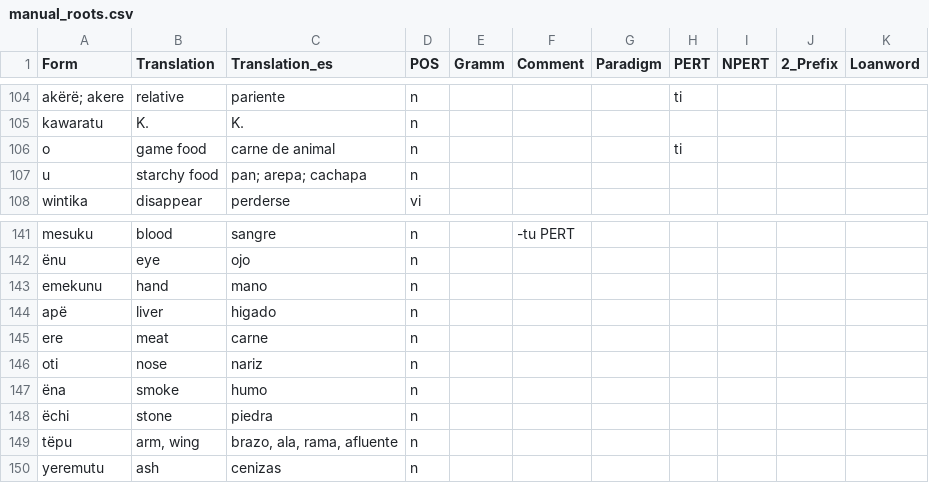
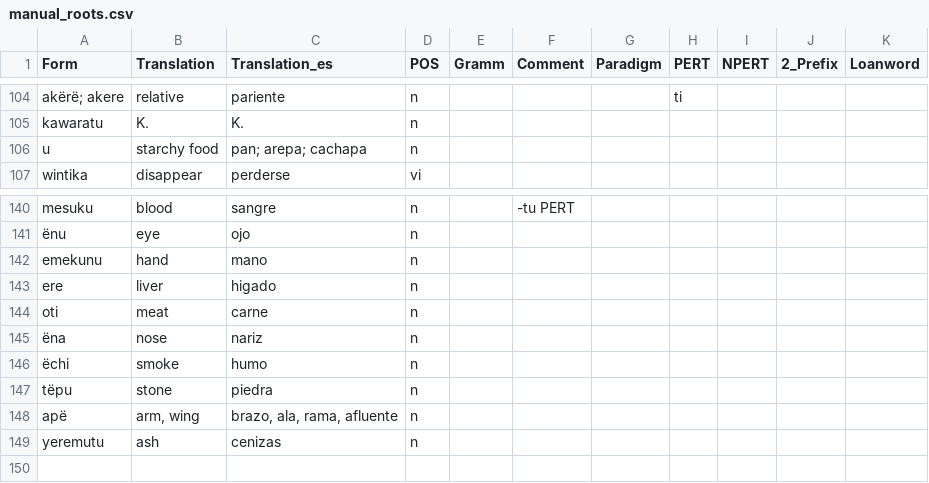
Before and after one commit to fmatter/uniparser-yawarana, a CSV file: data/manual_roots.csv, drawn as a sheet; only a part is shown, gaps mark what is left out.

```diff
--- a/data/manual_roots.csv
+++ b/data/manual_roots.csv
@@ -105,3 +105,2 @@ akërë; akere,relative,pariente,n,,,,ti,,,
 kawaratu,K.,K.,n,,,,,,,
-o,game food,carne de animal,n,,,,ti,,,
 u,starchy food,pan; arepa; cachapa,n,,,,,,,
@@ -143,8 +142,8 @@ mesuku,blood,sangre,n,,-tu PERT,,,,,
 emekunu,hand,mano,n,,,,,,,
-apë,liver,higado,n,,,,,,,
-ere,meat,carne,n,,,,,,,
-oti,nose,nariz,n,,,,,,,
-ëna,smoke,humo,n,,,,,,,
-ëchi,stone,piedra,n,,,,,,,
-tëpu,"arm, wing","brazo, ala, rama, afluente",n,,,,,,,
+ere,liver,higado,n,,,,,,,
+oti,meat,carne,n,,,,,,,
+ëna,nose,nariz,n,,,,,,,
+ëchi,smoke,humo,n,,,,,,,
+tëpu,stone,piedra,n,,,,,,,
+apë,"arm, wing","brazo, ala, rama, afluente",n,,,,,,,
 yeremutu,ash,cenizas,n,,,,,,,
```
Also changed, not shown: 1 other file.
